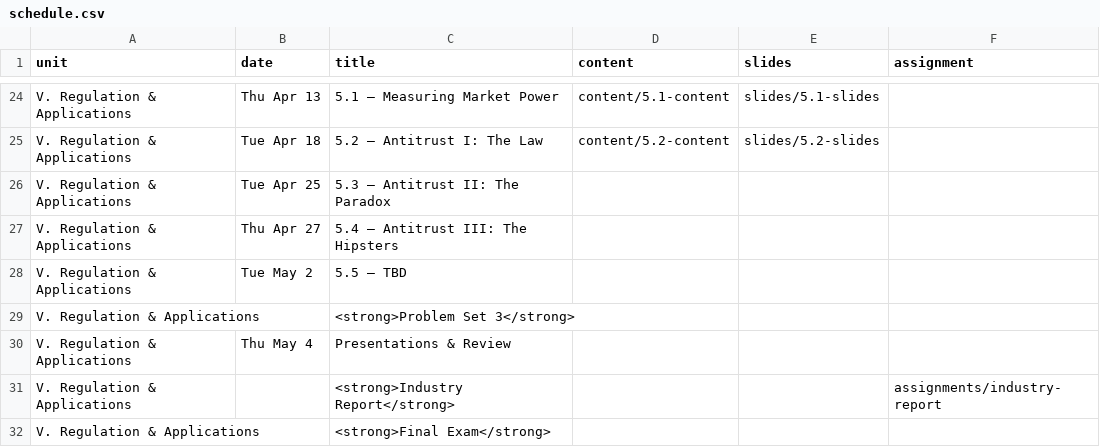
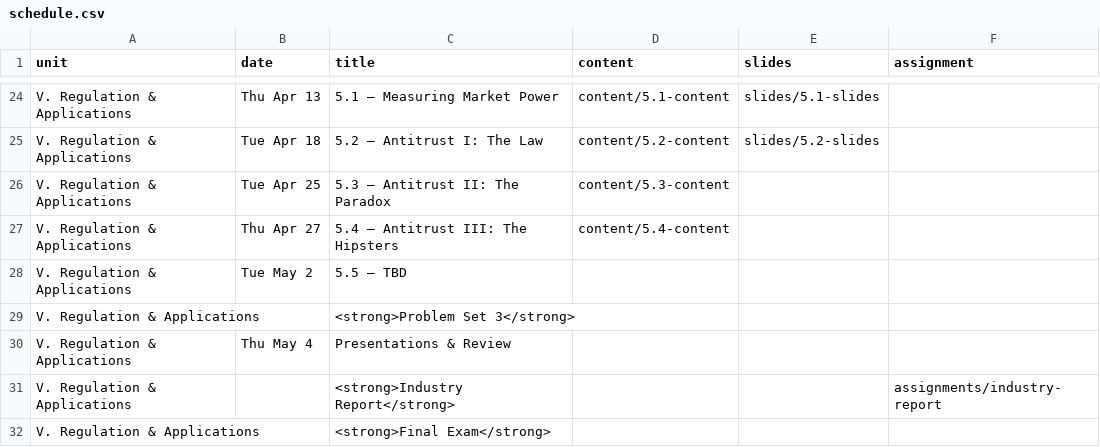
Before and after one commit to ryansafner/ioS23, a CSV file: data/schedule.csv, drawn as a sheet; only a part is shown, gaps mark what is left out.

Commit message:
5.3, 5.4 content

```diff
--- a/data/schedule.csv
+++ b/data/schedule.csv
@@ -25,4 +25,4 @@ V. Regulation & Applications,Thu Apr 13,5.1 — Measuring Market Power,content/5
 V. Regulation & Applications,Tue Apr 18,5.2 — Antitrust I: The Law,content/5.2-content,slides/5.2-slides
-V. Regulation & Applications,Tue Apr 25,5.3 — Antitrust II: The Paradox,,
-V. Regulation & Applications,Thu Apr 27,5.4 — Antitrust III: The Hipsters,,
+V. Regulation & Applications,Tue Apr 25,5.3 — Antitrust II: The Paradox,content/5.3-content,
+V. Regulation & Applications,Thu Apr 27,5.4 — Antitrust III: The Hipsters,content/5.4-content,
 V. Regulation & Applications,Tue May 2,5.5 — TBD,,
```
Also changed, not shown: 39 other files.
